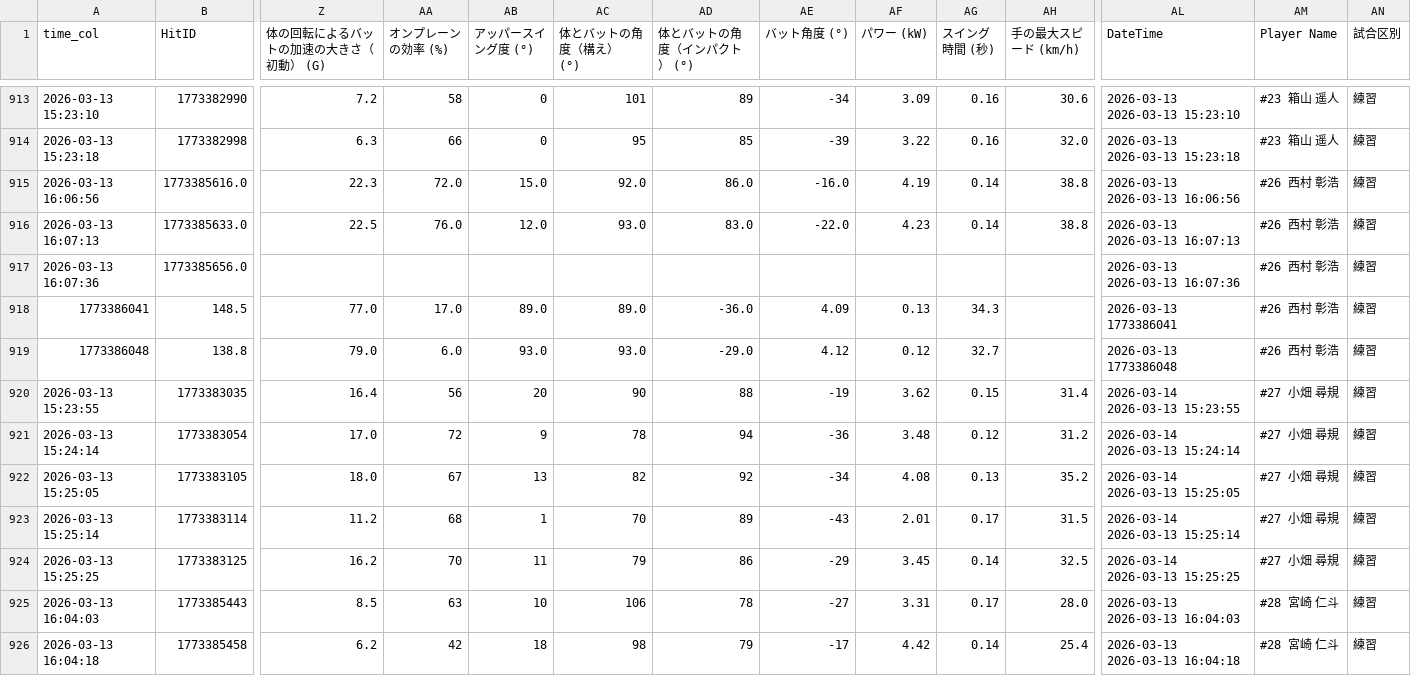
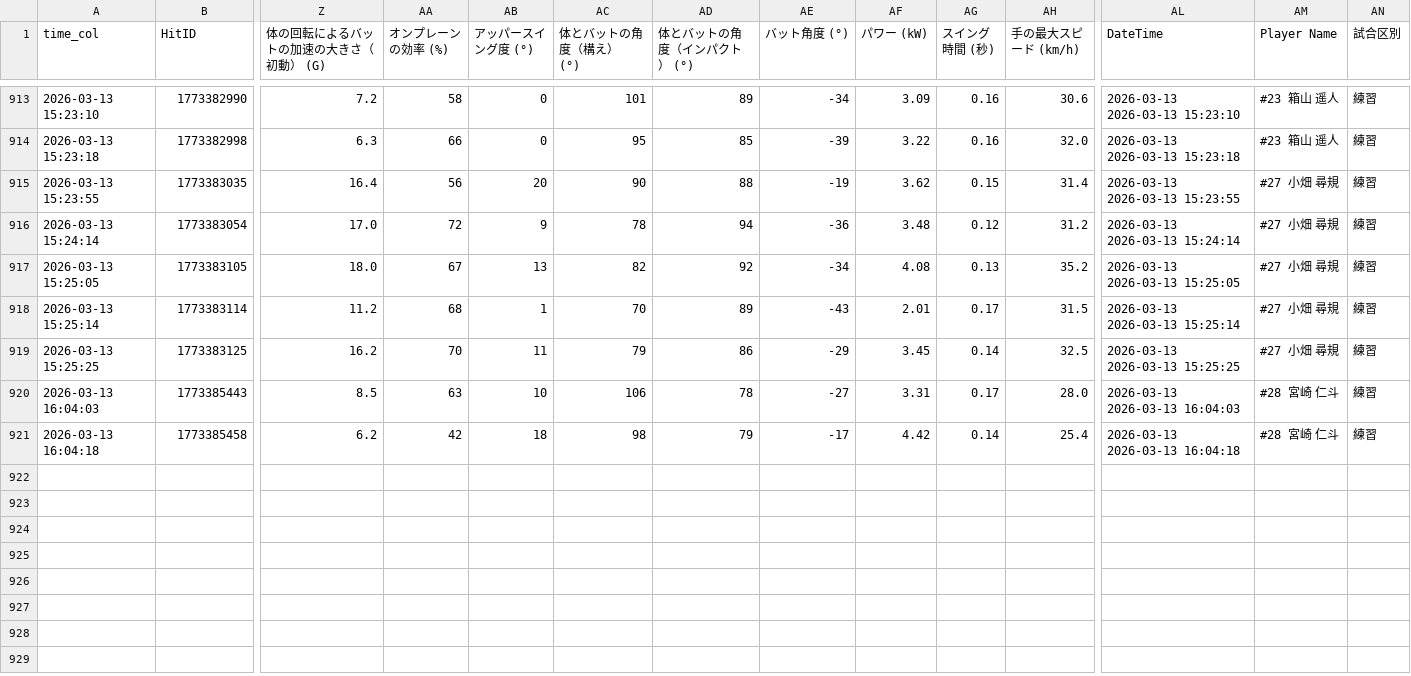
Before and after one commit to sakanatama-hub/Batting-feedback, a CSV file: data.csv, drawn as a sheet; only a part is shown, gaps mark what is left out; removed rows and columns are numbered as before the commit, all else as after; rows hold the shown columns only; the diff names each change by its address in the sheet, - before the commit and + after, or states it on an @@ line.

Commit message:
Update data.csv

```diff
--- a/data.csv
+++ b/data.csv
-row 915: 2026-03-13 16:06:56 | 1773385616.0 | 22.3 | 72.0 | 15.0 | 92.0 | 86.0 | -16.0 | 4.19 | 0.14 | 38.8 | 2026-03-13 2026-03-13 16:06:56 | #26 西村 彰浩 | 練習
-row 916: 2026-03-13 16:07:13 | 1773385633.0 | 22.5 | 76.0 | 12.0 | 93.0 | 83.0 | -22.0 | 4.23 | 0.14 | 38.8 | 2026-03-13 2026-03-13 16:07:13 | #26 西村 彰浩 | 練習
-row 917: 2026-03-13 16:07:36 | 1773385656.0 |  |  |  |  |  |  |  |  |  | 2026-03-13 2026-03-13 16:07:36 | #26 西村 彰浩 | 練習
-row 918: 1773386041 | 148.5 | 77.0 | 17.0 | 89.0 | 89.0 | -36.0 | 4.09 | 0.13 | 34.3 |  | 2026-03-13 1773386041 | #26 西村 彰浩 | 練習
-row 919: 1773386048 | 138.8 | 79.0 | 6.0 | 93.0 | 93.0 | -29.0 | 4.12 | 0.12 | 32.7 |  | 2026-03-13 1773386048 | #26 西村 彰浩 | 練習
-AL915 (DateTime): 2026-03-14 2026-03-13 15:23:55
+AL915 (DateTime): 2026-03-13 2026-03-13 15:23:55
-AL916 (DateTime): 2026-03-14 2026-03-13 15:24:14
+AL916 (DateTime): 2026-03-13 2026-03-13 15:24:14
-AL917 (DateTime): 2026-03-14 2026-03-13 15:25:05
+AL917 (DateTime): 2026-03-13 2026-03-13 15:25:05
-AL918 (DateTime): 2026-03-14 2026-03-13 15:25:14
+AL918 (DateTime): 2026-03-13 2026-03-13 15:25:14
-AL919 (DateTime): 2026-03-14 2026-03-13 15:25:25
+AL919 (DateTime): 2026-03-13 2026-03-13 15:25:25
```
